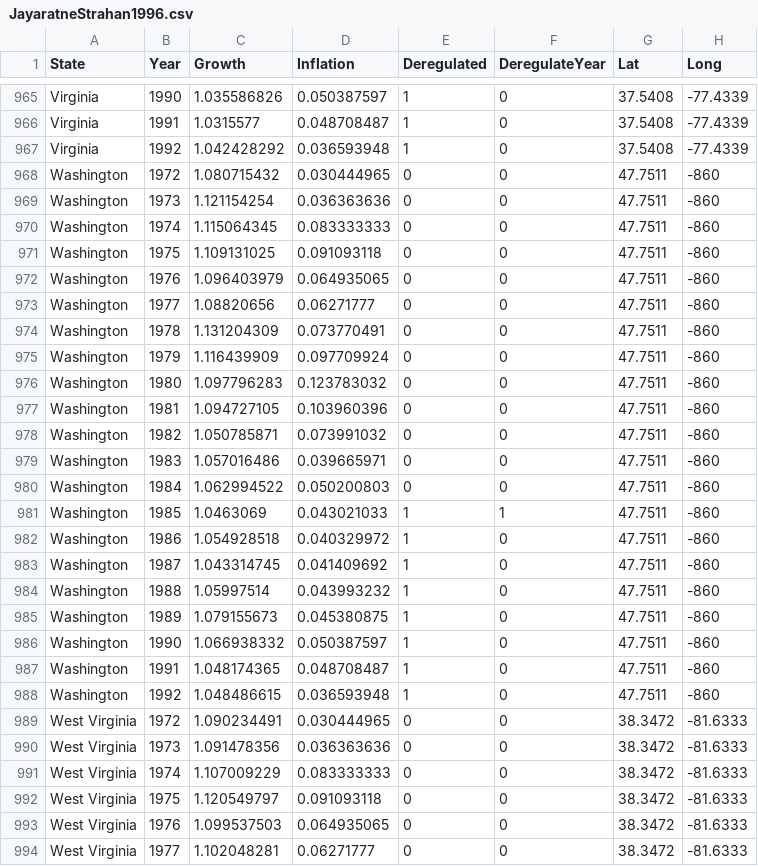
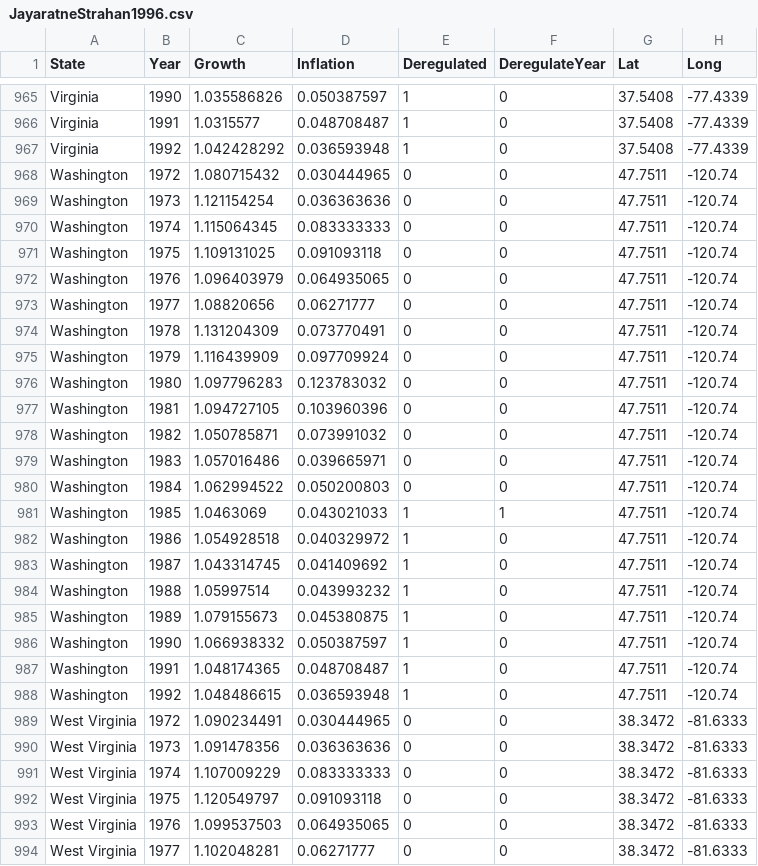
Before and after one commit to FBrunamonti/Data_Public, a CSV file: JayaratneStrahan1996.csv, drawn as a sheet; only a part is shown, gaps mark what is left out.

Commit message:
Add files via upload

```diff
--- a/JayaratneStrahan1996.csv
+++ b/JayaratneStrahan1996.csv
@@ -967,23 +967,23 @@ Virginia,1991,1.0315577,0.048708487,1,0,37.5408,-77.4339
 Virginia,1992,1.042428292,0.036593948,1,0,37.5408,-77.4339
-Washington,1972,1.080715432,0.030444965,0,0,47.7511,-860
-Washington,1973,1.121154254,0.036363636,0,0,47.7511,-860
-Washington,1974,1.115064345,0.083333333,0,0,47.7511,-860
-Washington,1975,1.109131025,0.091093118,0,0,47.7511,-860
-Washington,1976,1.096403979,0.064935065,0,0,47.7511,-860
-Washington,1977,1.08820656,0.06271777,0,0,47.7511,-860
-Washington,1978,1.131204309,0.073770491,0,0,47.7511,-860
-Washington,1979,1.116439909,0.097709924,0,0,47.7511,-860
-Washington,1980,1.097796283,0.123783032,0,0,47.7511,-860
-Washington,1981,1.094727105,0.103960396,0,0,47.7511,-860
-Washington,1982,1.050785871,0.073991032,0,0,47.7511,-860
-Washington,1983,1.057016486,0.039665971,0,0,47.7511,-860
-Washington,1984,1.062994522,0.050200803,0,0,47.7511,-860
-Washington,1985,1.0463069,0.043021033,1,1,47.7511,-860
-Washington,1986,1.054928518,0.040329972,1,0,47.7511,-860
-Washington,1987,1.043314745,0.041409692,1,0,47.7511,-860
-Washington,1988,1.05997514,0.043993232,1,0,47.7511,-860
-Washington,1989,1.079155673,0.045380875,1,0,47.7511,-860
-Washington,1990,1.066938332,0.050387597,1,0,47.7511,-860
-Washington,1991,1.048174365,0.048708487,1,0,47.7511,-860
-Washington,1992,1.048486615,0.036593948,1,0,47.7511,-860
+Washington,1972,1.080715432,0.030444965,0,0,47.7511,-120.74
+Washington,1973,1.121154254,0.036363636,0,0,47.7511,-120.74
+Washington,1974,1.115064345,0.083333333,0,0,47.7511,-120.74
+Washington,1975,1.109131025,0.091093118,0,0,47.7511,-120.74
+Washington,1976,1.096403979,0.064935065,0,0,47.7511,-120.74
+Washington,1977,1.08820656,0.06271777,0,0,47.7511,-120.74
+Washington,1978,1.131204309,0.073770491,0,0,47.7511,-120.74
+Washington,1979,1.116439909,0.097709924,0,0,47.7511,-120.74
+Washington,1980,1.097796283,0.123783032,0,0,47.7511,-120.74
+Washington,1981,1.094727105,0.103960396,0,0,47.7511,-120.74
+Washington,1982,1.050785871,0.073991032,0,0,47.7511,-120.74
+Washington,1983,1.057016486,0.039665971,0,0,47.7511,-120.74
+Washington,1984,1.062994522,0.050200803,0,0,47.7511,-120.74
+Washington,1985,1.0463069,0.043021033,1,1,47.7511,-120.74
+Washington,1986,1.054928518,0.040329972,1,0,47.7511,-120.74
+Washington,1987,1.043314745,0.041409692,1,0,47.7511,-120.74
+Washington,1988,1.05997514,0.043993232,1,0,47.7511,-120.74
+Washington,1989,1.079155673,0.045380875,1,0,47.7511,-120.74
+Washington,1990,1.066938332,0.050387597,1,0,47.7511,-120.74
+Washington,1991,1.048174365,0.048708487,1,0,47.7511,-120.74
+Washington,1992,1.048486615,0.036593948,1,0,47.7511,-120.74
 West Virginia,1972,1.090234491,0.030444965,0,0,38.3472,-81.6333
```
